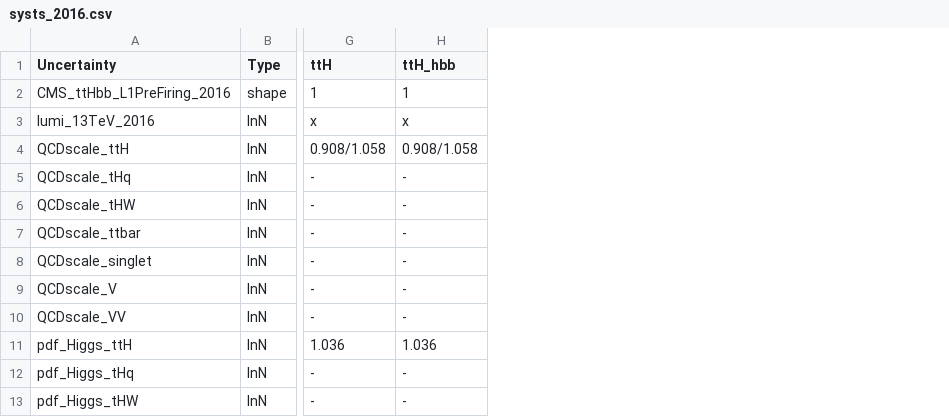
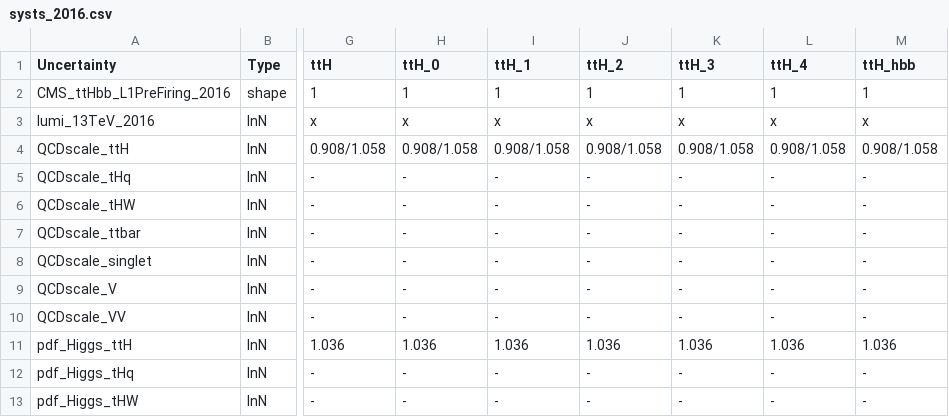
Before and after one commit to kit-cn-cms/pyroot-plotscripts, a CSV file: configs/legacyAnalysis/systs_2016.csv, drawn as a sheet; only a part is shown, gaps mark what is left out; the diff names each change by its address in the sheet, - before the commit and + after, or states it on an @@ line.

Commit message:
added STXS processes to syst csvs

```diff
--- a/configs/legacyAnalysis/systs_2016.csv
+++ b/configs/legacyAnalysis/systs_2016.csv
+column H (ttH_0), rows 2-13: 1 | x | 0.908/1.058 | - | - | - | - | - | - | 1.036 | - | -
+column I (ttH_1), rows 2-13: 1 | x | 0.908/1.058 | - | - | - | - | - | - | 1.036 | - | -
+column J (ttH_2), rows 2-13: 1 | x | 0.908/1.058 | - | - | - | - | - | - | 1.036 | - | -
+column K (ttH_3), rows 2-13: 1 | x | 0.908/1.058 | - | - | - | - | - | - | 1.036 | - | -
+column L (ttH_4), rows 2-13: 1 | x | 0.908/1.058 | - | - | - | - | - | - | 1.036 | - | -
```
Also changed, not shown: configs/legacyAnalysis/systs_2017.csv.
